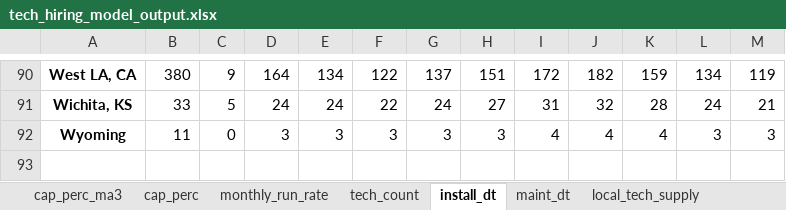
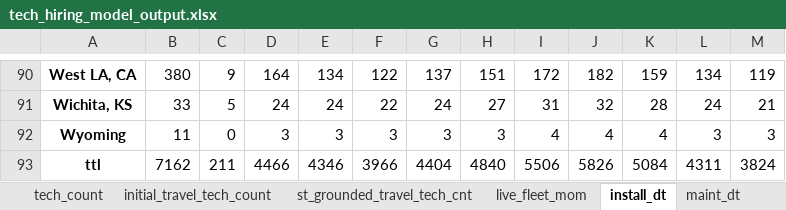
Before and after one commit to djdawkins-flock/binder-tech-hiring, an Excel workbook: output/tech_hiring_model_output.xlsx, sheet install_dt, drawn as a sheet; only a part is shown, gaps mark what is left out; values as stored, in another font and other column widths than the file's, no borders; the diff names each change by its address in the sheet, - before the commit and + after, or states it on an @@ line.

```diff
--- a/output/tech_hiring_model_output.xlsx (sheet install_dt)
+++ b/output/tech_hiring_model_output.xlsx (sheet install_dt)
-sheet tab: cap_perc_ma3
-sheet tab: cap_perc
+sheet tab: initial_travel_tech_count
+sheet tab: st_grounded_travel_tech_cnt
+sheet tab: live_fleet_mom
+row 93: ttl | 7162 | 211 | 4466 | 4346 | 3966 | 4404 | 4840 | 5506 | 5826 | 5084 | 4311 | 3824
```
Also changed, not shown: sheet st_grounded_travel_tech_capacity, sheet unmet_install_dt, sheet internal_tech_supply, sheet external_tech_supply, sheet internal_maint_tech_supply, sheet local_tech_maint_supply, 7 more sheets, other sheet tabs, 3 other files.
